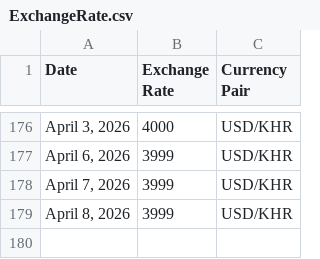
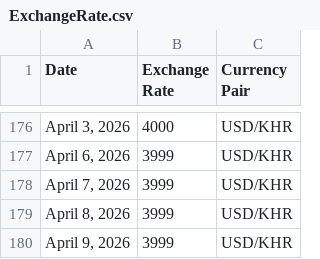
Before and after one commit to RoatnyN/xchangerate, a CSV file: data/ExchangeRate.csv, drawn as a sheet; only a part is shown, gaps mark what is left out.

```diff
--- a/data/ExchangeRate.csv
+++ b/data/ExchangeRate.csv
@@ -179 +179,2 @@ Date,Exchange Rate,Currency Pair
 "April 8, 2026",3999,USD/KHR
+"April 9, 2026",3999,USD/KHR
```
